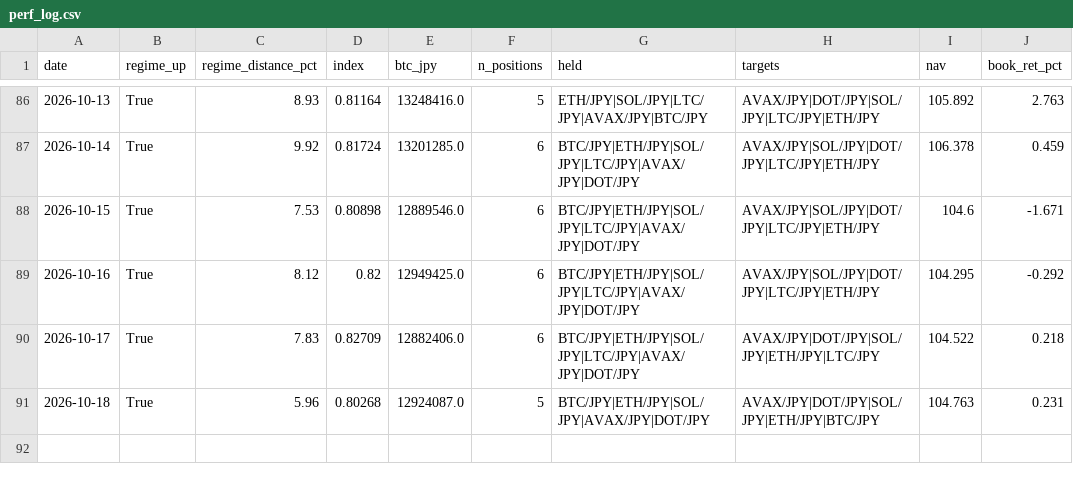
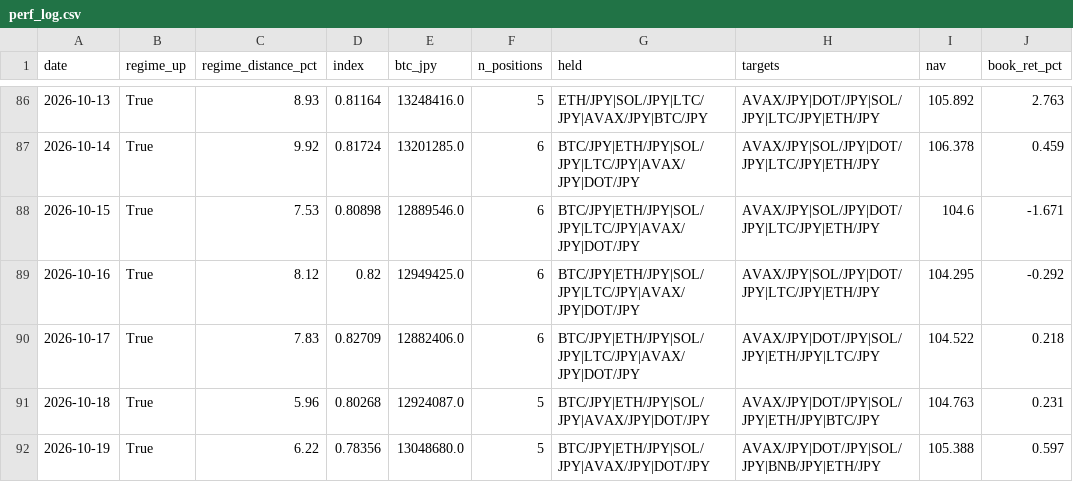
Before and after one commit to liimoo/TradingView, a CSV file: data/perf_log.csv, drawn as a sheet; only a part is shown, gaps mark what is left out.

```diff
--- a/data/perf_log.csv
+++ b/data/perf_log.csv
@@ -91 +91,2 @@ date,regime_up,regime_distance_pct,index,btc_jpy,n_positions,held,targets,nav,bo
 2026-10-18,True,5.96,0.80268,12924087.0,5,BTC/JPY|ETH/JPY|SOL/JPY|AVAX/JPY|DOT/JPY,AVAX/JPY|DOT/JPY|SOL/JPY|ETH/JPY|BTC/JPY,104.763,0.231
+2026-10-19,True,6.22,0.78356,13048680.0,5,BTC/JPY|ETH/JPY|SOL/JPY|AVAX/JPY|DOT/JPY,AVAX/JPY|DOT/JPY|SOL/JPY|BNB/JPY|ETH/JPY,105.388,0.597
```
